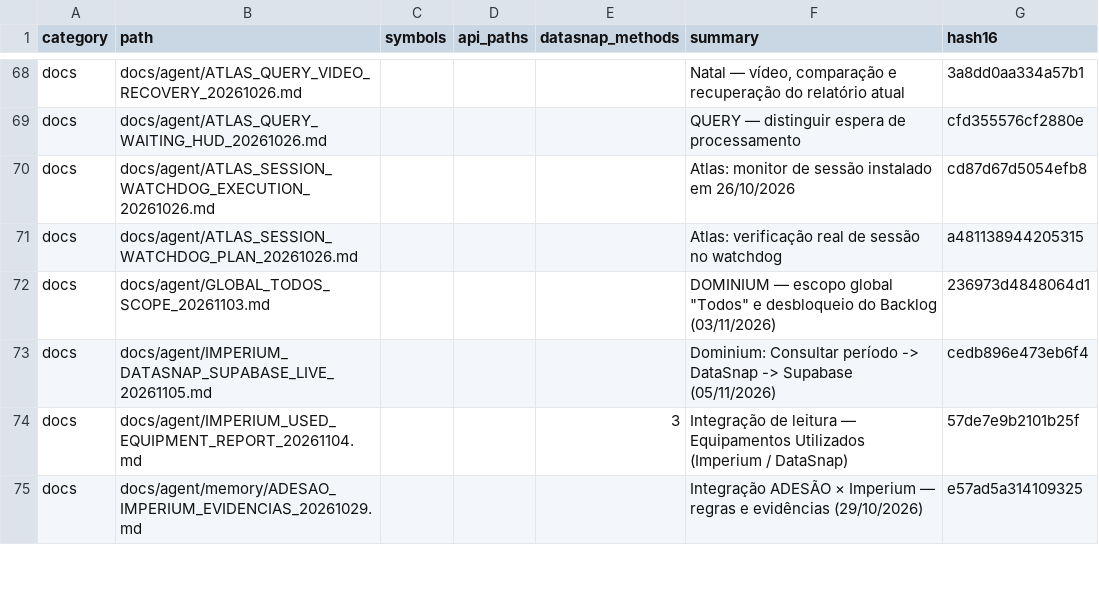
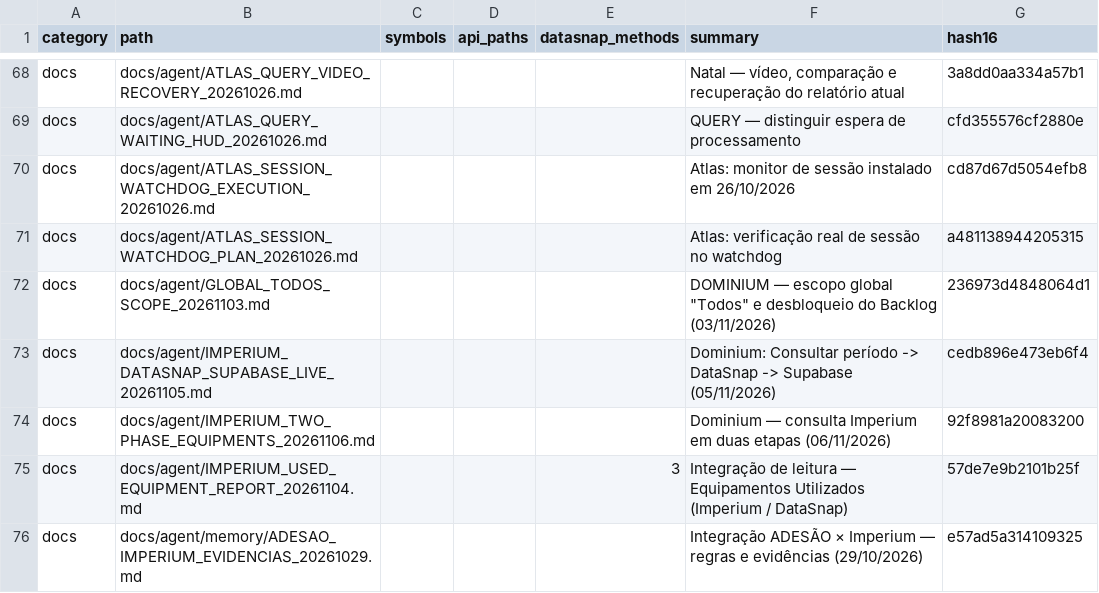
Before and after one commit to clarotechnet/dominium, a TSV file: .dominium/file-index.tsv, drawn as a sheet; only a part is shown, gaps mark what is left out; the diff covers the shown part only.

```diff
--- a/.dominium/file-index.tsv
+++ b/.dominium/file-index.tsv
@@ -73,2 +73,3 @@ docs	docs/agent/GLOBAL_TODOS_SCOPE_20261103.md				DOMINIUM — escopo global "To
 docs	docs/agent/IMPERIUM_DATASNAP_SUPABASE_LIVE_20261105.md				Dominium: Consultar período -> DataSnap -> Supabase (05/11/2026)	cedb896e473eb6f4
+docs	docs/agent/IMPERIUM_TWO_PHASE_EQUIPMENTS_20261106.md				Dominium — consulta Imperium em duas etapas (06/11/2026)	92f8981a20083200
 docs	docs/agent/IMPERIUM_USED_EQUIPMENT_REPORT_20261104.md			3	Integração de leitura — Equipamentos Utilizados (Imperium / DataSnap)	57de7e9b2101b25f
```
Also changed, not shown: 3 added rows and 13 edited cells elsewhere in this file, .dominium/api-index.tsv, .dominium/dependency-index.tsv, 16 other files.
